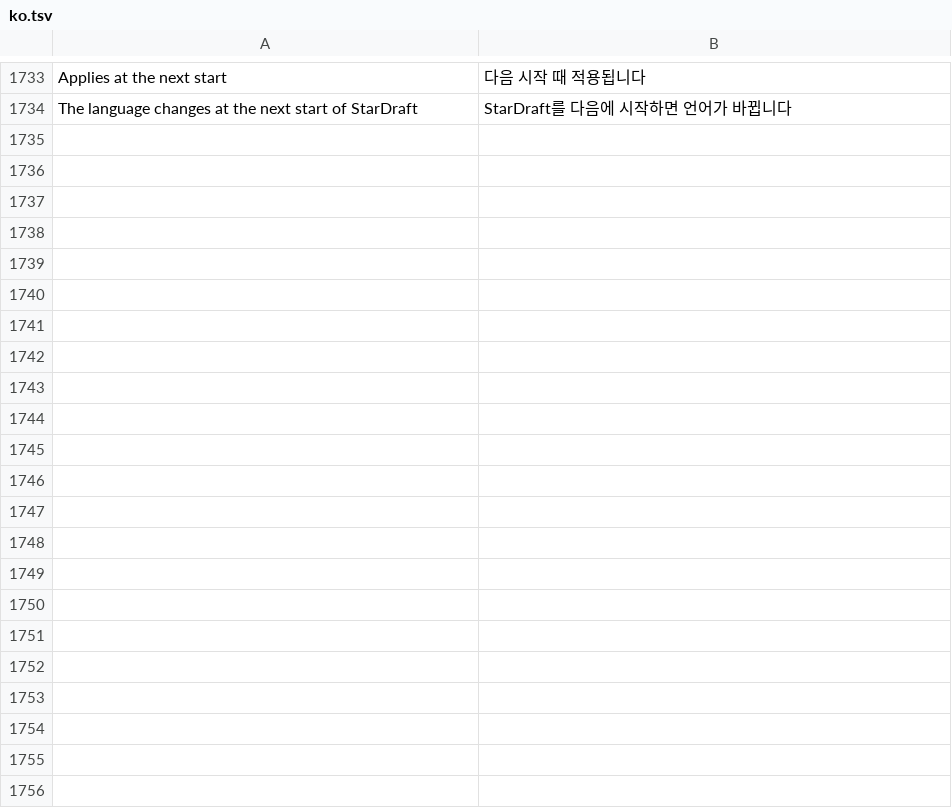
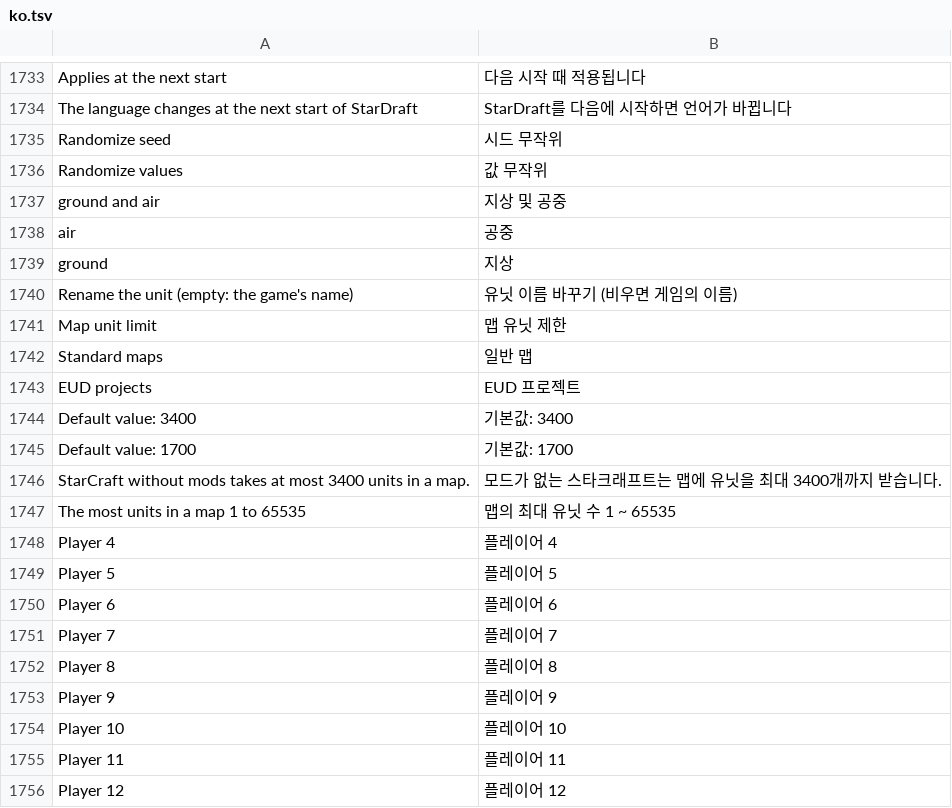
Before and after one commit to stardraft-editor/stardraft, a TSV file: apps/editor/res/lang/ko.tsv, drawn as a sheet; only a part is shown, gaps mark what is left out; the diff names each change by its address in the sheet, - before the commit and + after, or states it on an @@ line.

Commit message:
Korean and Spanish for the new texts (unit limit, rename, weapons' targets, Randomize, Player 1-12); Map data's Default columns as wide as their text

```diff
--- a/apps/editor/res/lang/ko.tsv
+++ b/apps/editor/res/lang/ko.tsv
+row 1735: Randomize seed | 시드 무작위
+row 1736: Randomize values | 값 무작위
+row 1737: ground and air | 지상 및 공중
+row 1738: air | 공중
+row 1739: ground | 지상
+row 1740: Rename the unit (empty: the game's name) | 유닛 이름 바꾸기 (비우면 게임의 이름)
+row 1741: Map unit limit | 맵 유닛 제한
+row 1742: Standard maps | 일반 맵
+row 1743: EUD projects | EUD 프로젝트
+row 1744: Default value: 3400 | 기본값: 3400
+row 1745: Default value: 1700 | 기본값: 1700
+row 1746: StarCraft without mods takes at most 3400 units in a map. | 모드가 없는 스타크래프트는 맵에 유닛을 최대 3400개까지 받습니다.
+row 1747: The most units in a map 1 to 65535 | 맵의 최대 유닛 수 1 ~ 65535
+row 1748: Player 4 | 플레이어 4
+row 1749: Player 5 | 플레이어 5
+row 1750: Player 6 | 플레이어 6
+row 1751: Player 7 | 플레이어 7
+row 1752: Player 8 | 플레이어 8
+row 1753: Player 9 | 플레이어 9
+row 1754: Player 10 | 플레이어 10
+row 1755: Player 11 | 플레이어 11
+row 1756: Player 12 | 플레이어 12
```
Also changed, not shown: apps/editor/res/lang/es.tsv, 3 other files.
